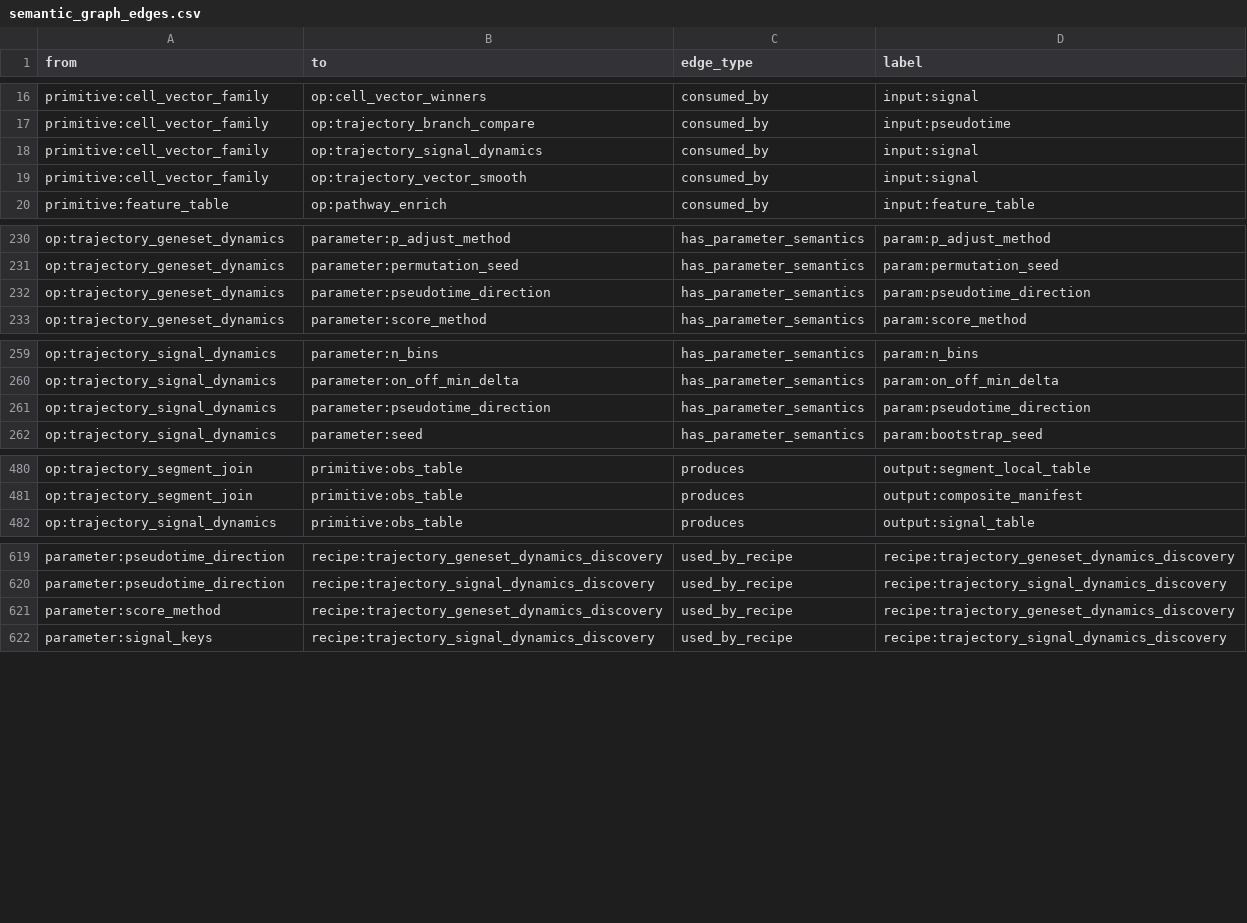
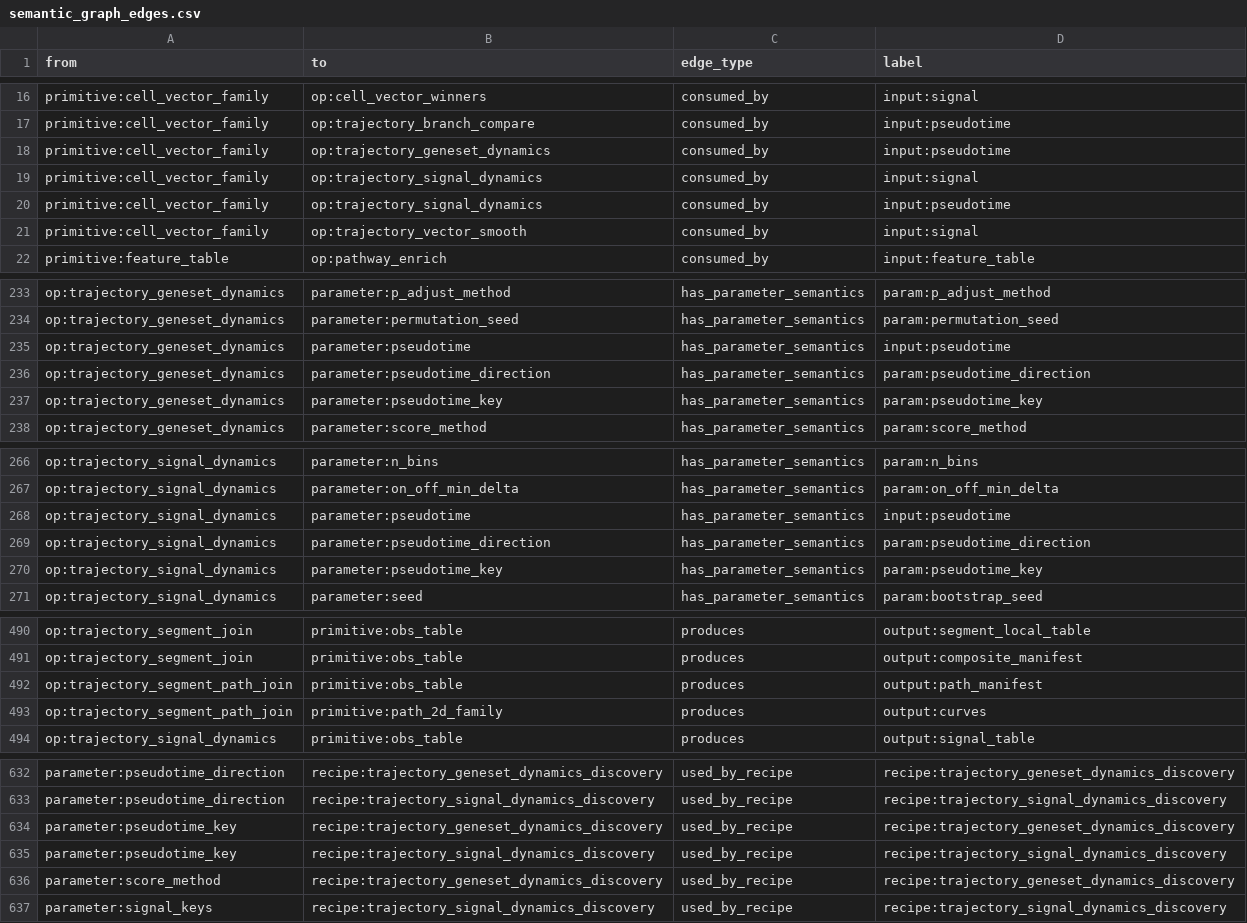
Before and after one commit to Tingvall/scworkbench, a CSV file: docs/semantic_graphs/semantic_graph_edges.csv, drawn as a sheet; only a part is shown, gaps mark what is left out; the diff covers the shown part only; the diff names each change by its address in the sheet, - before the commit and + after, or states it on an @@ line.

Commit message:
Support composite pseudotime dynamics

```diff
--- a/docs/semantic_graphs/semantic_graph_edges.csv
+++ b/docs/semantic_graphs/semantic_graph_edges.csv
+row 18: primitive:cell_vector_family | op:trajectory_geneset_dynamics | consumed_by | input:pseudotime
+row 20: primitive:cell_vector_family | op:trajectory_signal_dynamics | consumed_by | input:pseudotime
+row 235: op:trajectory_geneset_dynamics | parameter:pseudotime | has_parameter_semantics | input:pseudotime
+row 237: op:trajectory_geneset_dynamics | parameter:pseudotime_key | has_parameter_semantics | param:pseudotime_key
+row 268: op:trajectory_signal_dynamics | parameter:pseudotime | has_parameter_semantics | input:pseudotime
+row 270: op:trajectory_signal_dynamics | parameter:pseudotime_key | has_parameter_semantics | param:pseudotime_key
+row 492: op:trajectory_segment_path_join | primitive:obs_table | produces | output:path_manifest
+row 493: op:trajectory_segment_path_join | primitive:path_2d_family | produces | output:curves
+row 634: parameter:pseudotime_key | recipe:trajectory_geneset_dynamics_discovery | used_by_recipe | recipe:trajectory_geneset_dynamics_discovery
+row 635: parameter:pseudotime_key | recipe:trajectory_signal_dynamics_discovery | used_by_recipe | recipe:trajectory_signal_dynamics_discovery
```
Also changed, not shown: 7 added rows elsewhere in this file, docs/semantic_graphs/semantic_graph_nodes.csv, 39 other files.
